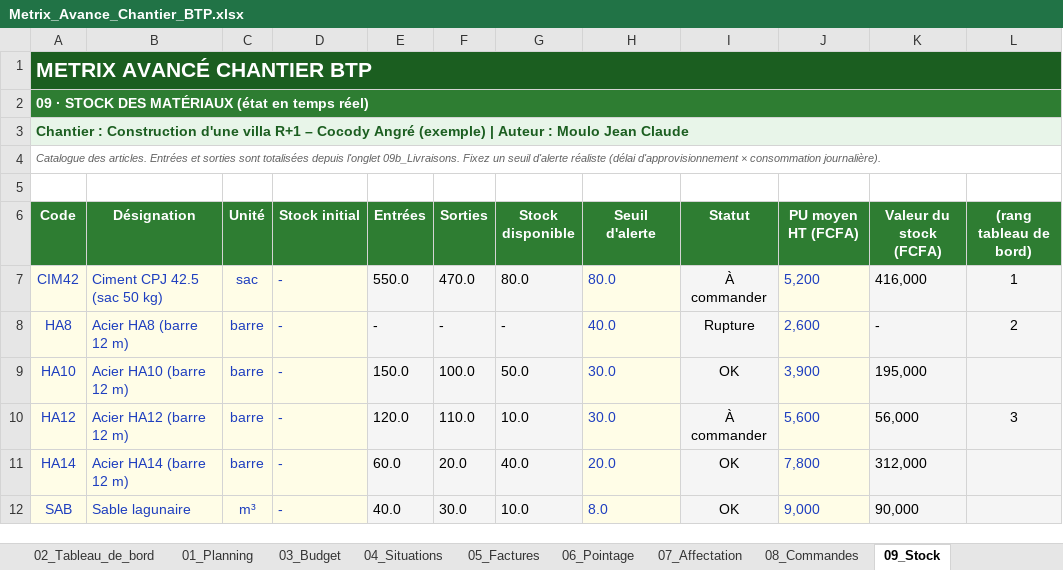
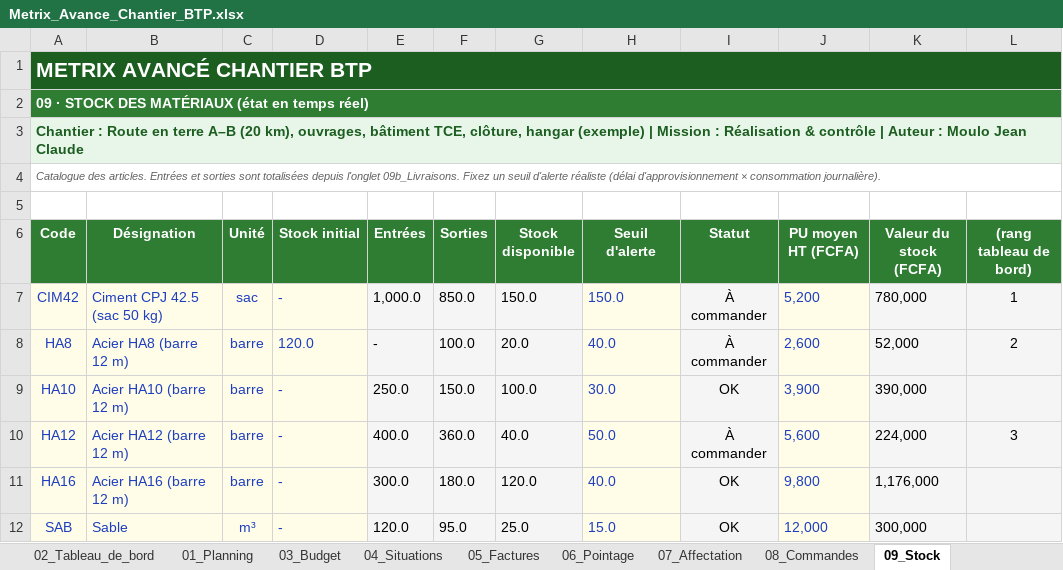
Before and after one commit to jeanclaude922014-coder/btp-devis-pro, an Excel workbook: outils/metrix/Metrix_Avance_Chantier_BTP.xlsx, sheet 09_Stock, drawn as a sheet; only a part is shown; values as stored, in another font and other column widths than the file's, no borders; charts and pictures and conditional formats not drawn; removed rows and columns are numbered as before the commit, all else as after; the diff covers the shown part only; the diff names each change by its address in the sheet, - before the commit and + after, or states it on an @@ line.

```diff
--- a/outils/metrix/Metrix_Avance_Chantier_BTP.xlsx (sheet 09_Stock)
+++ b/outils/metrix/Metrix_Avance_Chantier_BTP.xlsx (sheet 09_Stock)
-A3 (Code): Chantier : Construction d'une villa R+1 – Cocody Angré (exemple) | Auteur…
+A3 (Code): Chantier : Route en terre A–B (20 km), ouvrages, bâtiment TCE, clôture, hangar (exemple) | Mission : Réalisation & contrôle | Auteur…
-E7 (Entrées): 550.0
+E7 (Entrées): 1,000.0
-F7 (Sorties): 470.0
+F7 (Sorties): 850.0
-G7 (Stock disponible): 80.0
+G7 (Stock disponible): 150.0
-H7 (Seuil d'alerte): 80.0
+H7 (Seuil d'alerte): 150.0
-K7 (Valeur du stock (FCFA)): 416,000
+K7 (Valeur du stock (FCFA)): 780,000
-D8 (Stock initial): -
+D8 (Stock initial): 120.0
-F8 (Sorties): -
+F8 (Sorties): 100.0
-G8 (Stock disponible): -
+G8 (Stock disponible): 20.0
-I8 (Statut): Rupture
+I8 (Statut): À commander
-K8 (Valeur du stock (FCFA)): -
+K8 (Valeur du stock (FCFA)): 52,000
-E9 (Entrées): 150.0
+E9 (Entrées): 250.0
-F9 (Sorties): 100.0
+F9 (Sorties): 150.0
-G9 (Stock disponible): 50.0
+G9 (Stock disponible): 100.0
-K9 (Valeur du stock (FCFA)): 195,000
+K9 (Valeur du stock (FCFA)): 390,000
-E10 (Entrées): 120.0
+E10 (Entrées): 400.0
-F10 (Sorties): 110.0
+F10 (Sorties): 360.0
-G10 (Stock disponible): 10.0
+G10 (Stock disponible): 40.0
-H10 (Seuil d'alerte): 30.0
+H10 (Seuil d'alerte): 50.0
-K10 (Valeur du stock (FCFA)): 56,000
+K10 (Valeur du stock (FCFA)): 224,000
-row 11: HA14 | Acier HA14 (barre 12 m) | barre | - | 60.0 | 20.0 | 40.0 | 20.0 | OK | 7,800 | 312,000
+row 11: HA16 | Acier HA16 (barre 12 m) | barre | - | 300.0 | 180.0 | 120.0 | 40.0 | OK | 9,800 | 1,176,000
-B12 (Désignation): Sable lagunaire
+B12 (Désignation): Sable
-E12 (Entrées): 40.0
+E12 (Entrées): 120.0
-F12 (Sorties): 30.0
+F12 (Sorties): 95.0
-G12 (Stock disponible): 10.0
+G12 (Stock disponible): 25.0
-H12 (Seuil d'alerte): 8.0
+H12 (Seuil d'alerte): 15.0
-J12 (PU moyen HT (FCFA)): 9,000
+J12 (PU moyen HT (FCFA)): 12,000
-K12 (Valeur du stock (FCFA)): 90,000
+K12 (Valeur du stock (FCFA)): 300,000
```
Also changed, not shown: 3 added rows, 1 removed row and 26 edited cells elsewhere in this sheet, sheet 04_Situations, sheet 01_Planning, sheet 02_Tableau_de_bord, sheet 05_Factures, sheet 09b_Livraisons, sheet 06_Pointage, 10 more sheets, other sheet tabs, formulas that keep their value, hidden cells, charts or pictures, 2 other files.
